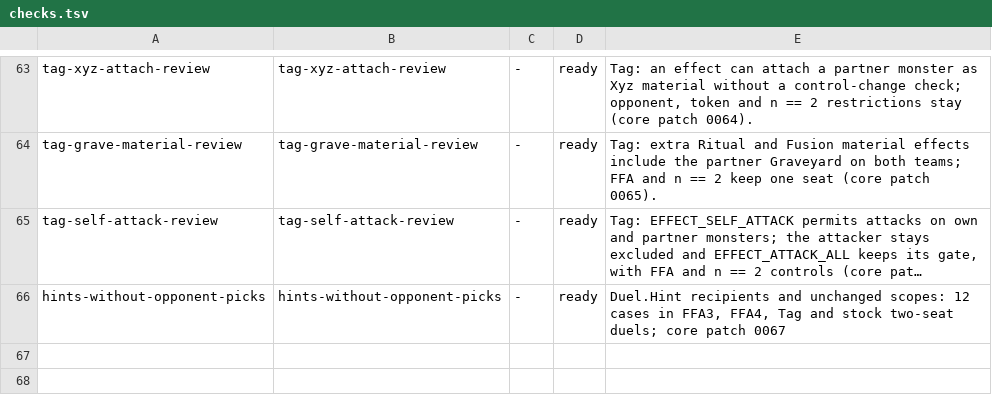
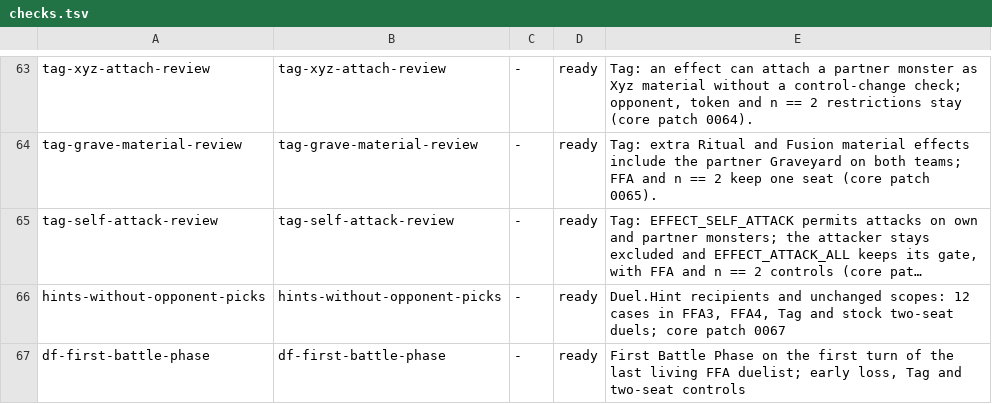
Before and after one commit to DuelingDomain/yugioh-bot, a TSV file: packages/duel-server/scripts/native/checks/checks.tsv, drawn as a sheet; only a part is shown, gaps mark what is left out; long unchanged cells end in …; the diff names each change by its address in the sheet, - before the commit and + after, or states it on an @@ line.

```diff
--- a/packages/duel-server/scripts/native/checks/checks.tsv
+++ b/packages/duel-server/scripts/native/checks/checks.tsv
+row 67: df-first-battle-phase | df-first-battle-phase | - | ready | First Battle Phase on the first turn of the last living FFA duelist; early loss, Tag and two-seat controls
```
Also changed, not shown: 7 other files.
